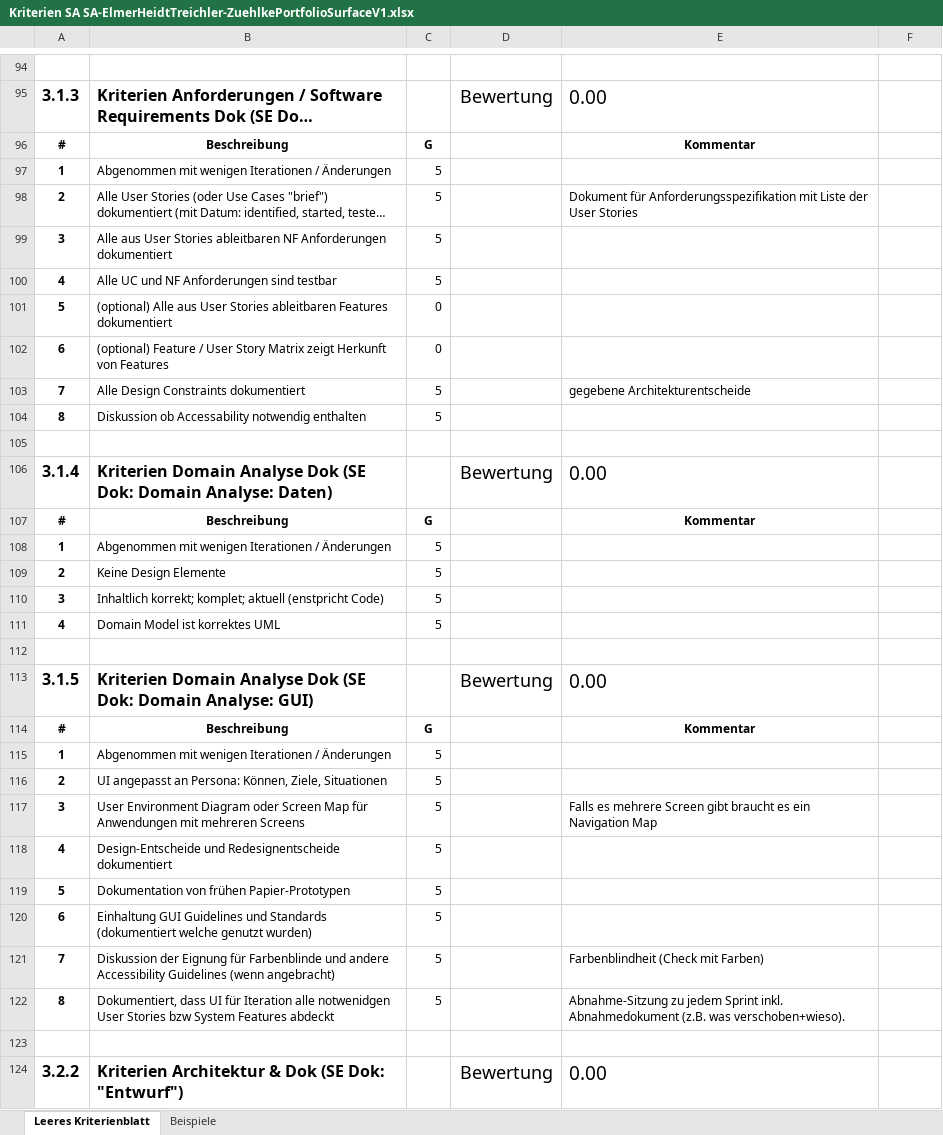
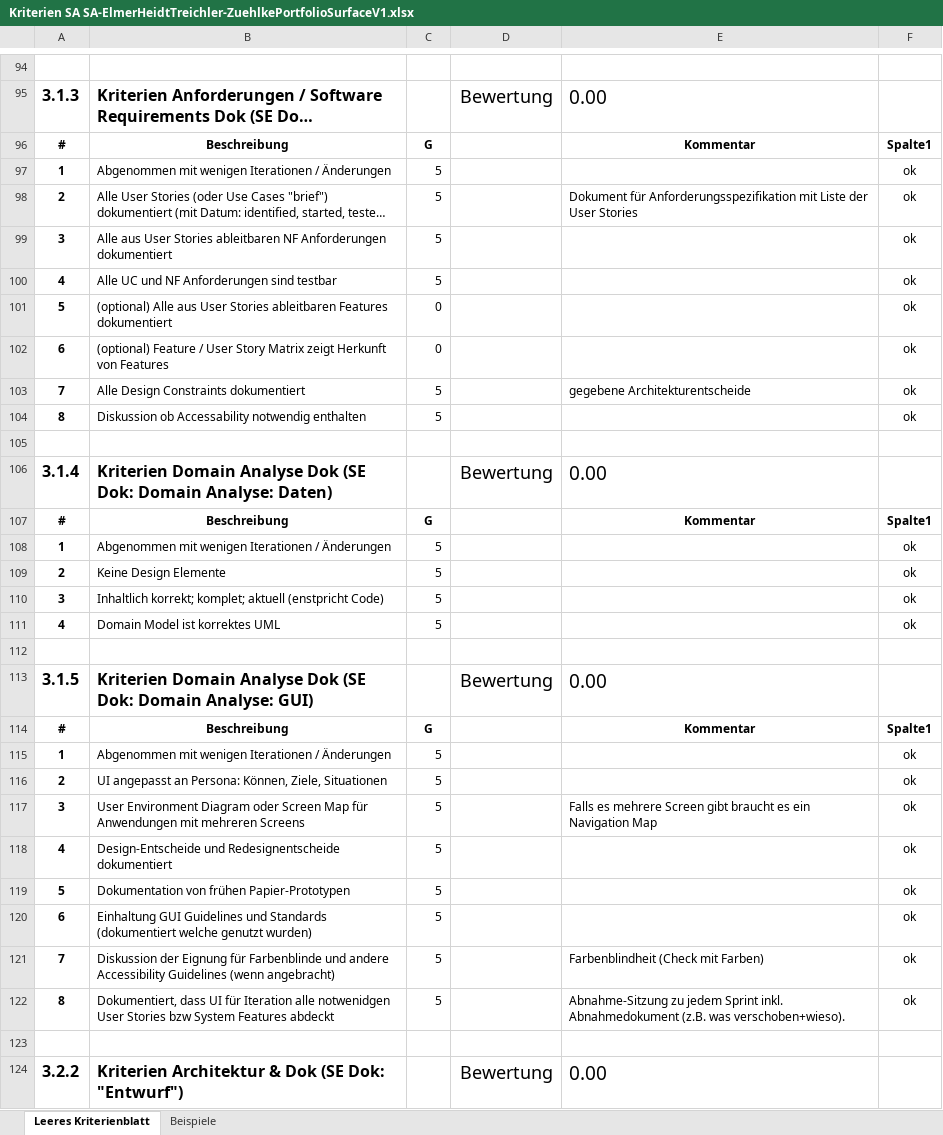
Before and after one commit to lukaselmer/student-thesis-flip, an Excel workbook: doc/vorgaben/Kriterien SA SA-ElmerHeidtTreichler-ZuehlkePortfolioSurfaceV1.xlsx, sheet Leeres Kriterienblatt, drawn as a sheet; only a part is shown, gaps mark what is left out; long unchanged cells end in …; values as stored, in another font and other column widths than the file's, no borders; table styles not drawn; the diff names each change by its address in the sheet, - before the commit and + after, or states it on an @@ line.

Commit message:
refs #618

```diff
--- a/doc/vorgaben/Kriterien SA SA-ElmerHeidtTreichler-ZuehlkePortfolioSurfaceV1.xlsx (sheet Leeres Kriterienblatt)
+++ b/doc/vorgaben/Kriterien SA SA-ElmerHeidtTreichler-ZuehlkePortfolioSurfaceV1.xlsx (sheet Leeres Kriterienblatt)
-F96: (empty)
+F96: Spalte1
-F97:F104: (empty)
+F97:F104: ok
-F107: (empty)
+F107: Spalte1
-F108:F111: (empty)
+F108:F111: ok
-F114: (empty)
+F114: Spalte1
-F115:F122: (empty)
+F115:F122: ok
```
